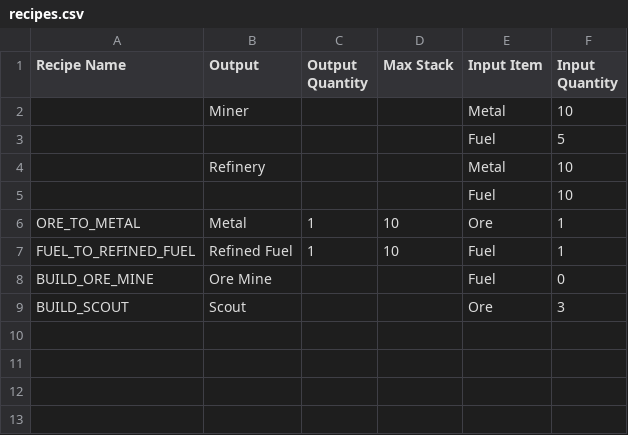
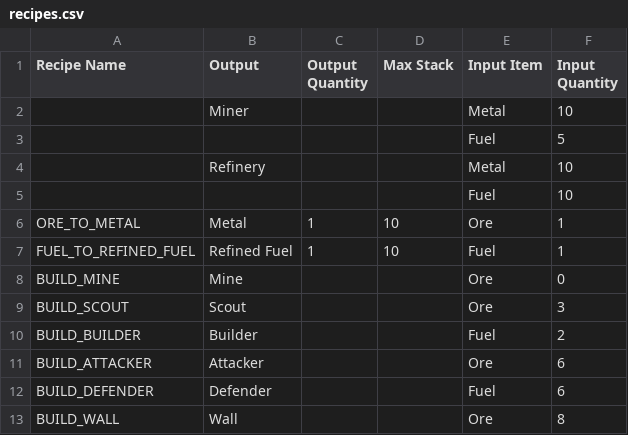
Before and after one commit to CharlieDelune/Orbital-Decay, a CSV file: Assets/GameData/recipes.csv, drawn as a sheet; removed rows and columns are numbered as before the commit, all else as after; the diff names each change by its address in the sheet, - before the commit and + after, or states it on an @@ line.

```diff
--- a/Assets/GameData/recipes.csv
+++ b/Assets/GameData/recipes.csv
-row 8: BUILD_ORE_MINE | Ore Mine |  |  | Fuel | 0
+row 8: BUILD_MINE | Mine |  |  | Ore | 0
+row 10: BUILD_BUILDER | Builder |  |  | Fuel | 2
+row 11: BUILD_ATTACKER | Attacker |  |  | Ore | 6
+row 12: BUILD_DEFENDER | Defender |  |  | Fuel | 6
+row 13: BUILD_WALL | Wall |  |  | Ore | 8
```
Also changed, not shown: Assets/GameData/units.csv, 44 other files.
